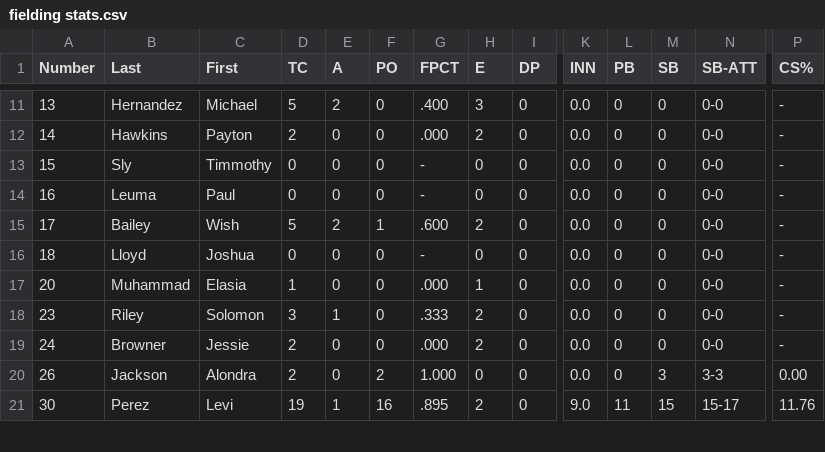
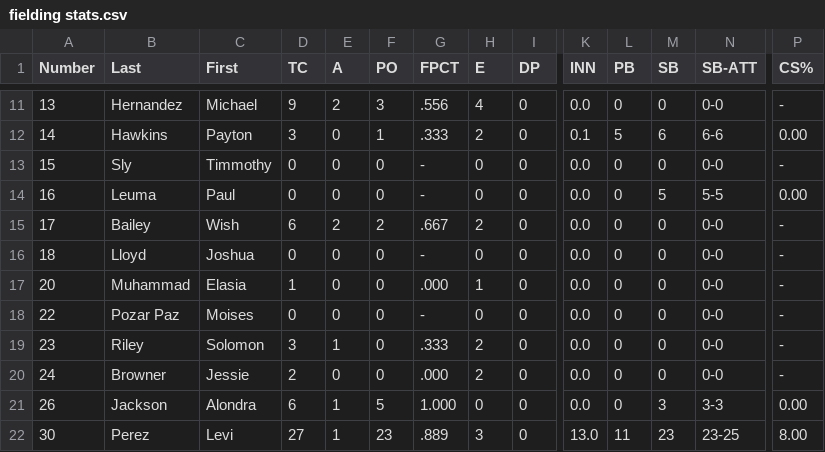
Before and after one commit to NickPDX1980/PMB-Baseball, a CSV file: fielding stats.csv, drawn as a sheet; only a part is shown, gaps mark what is left out; addresses are those after the commit; rows hold the shown columns only; the diff covers the shown part only; the diff names each change by its address in the sheet, - before the commit and + after, or states it on an @@ line.

```diff
--- a/fielding stats.csv
+++ b/fielding stats.csv
-D11 (TC): 5
+D11 (TC): 9
-F11 (PO): 0
+F11 (PO): 3
-G11 (FPCT): .400
+G11 (FPCT): .556
-H11 (E): 3
+H11 (E): 4
-D12 (TC): 2
+D12 (TC): 3
-F12 (PO): 0
+F12 (PO): 1
-G12 (FPCT): .000
+G12 (FPCT): .333
-K12 (INN): 0.0
+K12 (INN): 0.1
-L12 (PB): 0
+L12 (PB): 5
-M12 (SB): 0
+M12 (SB): 6
-N12 (SB-ATT): 0-0
+N12 (SB-ATT): 6-6
-P12 (CS%): -
+P12 (CS%): 0.00
-M14 (SB): 0
+M14 (SB): 5
-N14 (SB-ATT): 0-0
+N14 (SB-ATT): 5-5
-P14 (CS%): -
+P14 (CS%): 0.00
-D15 (TC): 5
+D15 (TC): 6
-F15 (PO): 1
+F15 (PO): 2
-G15 (FPCT): .600
+G15 (FPCT): .667
+row 18: 22 | Pozar Paz | Moises | 0 | 0 | 0 | - | 0 | 0 | 0.0 | 0 | 0 | 0-0 | -
-D21 (TC): 2
+D21 (TC): 6
-E21 (A): 0
+E21 (A): 1
-F21 (PO): 2
+F21 (PO): 5
-D22 (TC): 19
+D22 (TC): 27
-F22 (PO): 16
+F22 (PO): 23
-G22 (FPCT): .895
+G22 (FPCT): .889
-H22 (E): 2
+H22 (E): 3
-K22 (INN): 9.0
+K22 (INN): 13.0
-M22 (SB): 15
+M22 (SB): 23
-N22 (SB-ATT): 15-17
+N22 (SB-ATT): 23-25
-P22 (CS%): 11.76
+P22 (CS%): 8.00
```
Also changed, not shown: 51 edited cells elsewhere in this file, batting stats.csv, pitching stats.csv.
